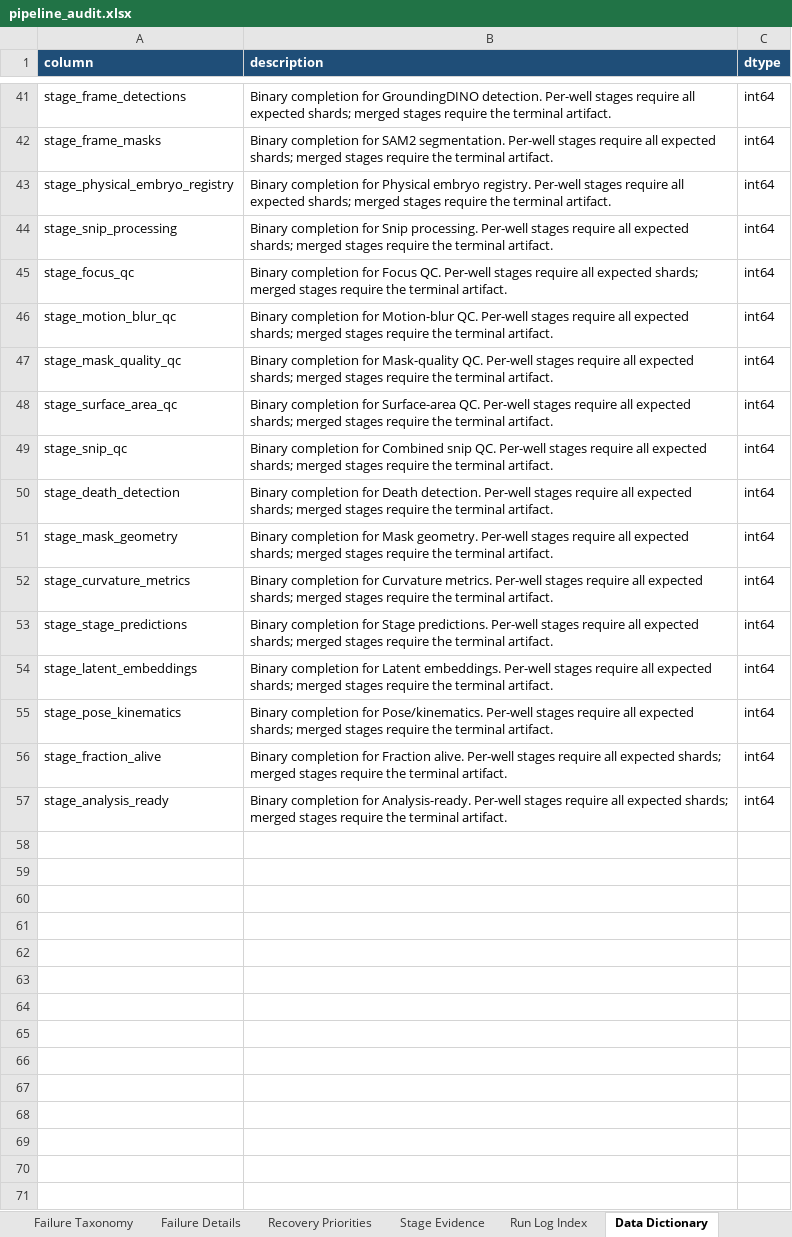
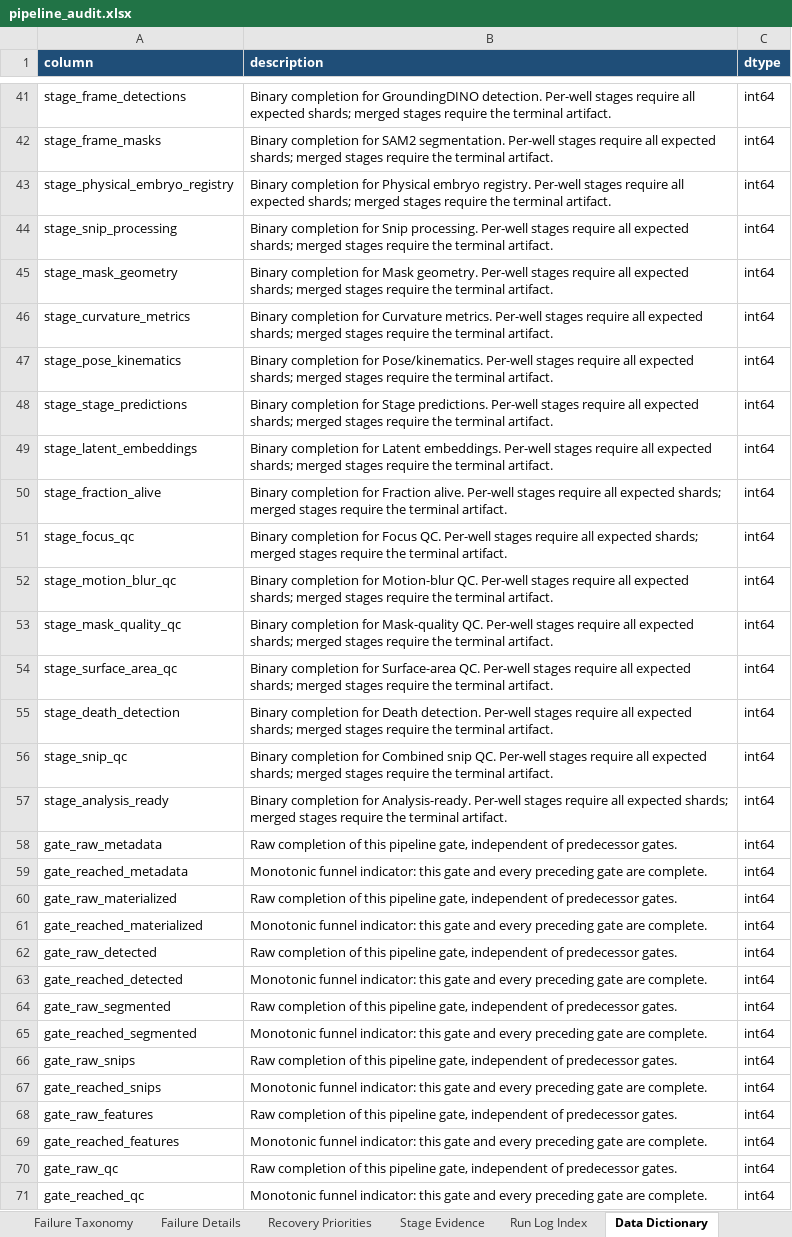
Before and after one commit to Marazzano/morphseq, an Excel workbook: results/nlammers/20260726_pipeline_failure_audit/pipeline_audit.xlsx, sheet Data Dictionary, drawn as a sheet; only a part is shown, gaps mark what is left out; values as stored, in another font and other column widths than the file's, no borders; the diff covers the shown part only; the diff names each change by its address in the sheet, - before the commit and + after, or states it on an @@ line.

Commit message:
Small patch to death metadata join. A couple spot fixes for metadata issues.

```diff
--- a/results/nlammers/20260726_pipeline_failure_audit/pipeline_audit.xlsx (sheet Data Dictionary)
+++ b/results/nlammers/20260726_pipeline_failure_audit/pipeline_audit.xlsx (sheet Data Dictionary)
@@ row 51 moved to row 45: stage_mask_geometry @@
@@ row 52 moved to row 46: stage_curvature_metrics @@
@@ row 55 moved to row 47: stage_pose_kinematics @@
@@ row 53 moved to row 48: stage_stage_predictions @@
@@ row 54 moved to row 49: stage_latent_embeddings @@
@@ row 56 moved to row 50: stage_fraction_alive @@
@@ row 50 moved to row 55: stage_death_detection @@
+row 58: gate_raw_metadata | Raw completion of this pipeline gate, independent of predecessor gates. | int64
+row 59: gate_reached_metadata | Monotonic funnel indicator: this gate and every preceding gate are complete. | int64
+row 60: gate_raw_materialized | Raw completion of this pipeline gate, independent of predecessor gates. | int64
+row 61: gate_reached_materialized | Monotonic funnel indicator: this gate and every preceding gate are complete. | int64
+row 62: gate_raw_detected | Raw completion of this pipeline gate, independent of predecessor gates. | int64
+row 63: gate_reached_detected | Monotonic funnel indicator: this gate and every preceding gate are complete. | int64
+row 64: gate_raw_segmented | Raw completion of this pipeline gate, independent of predecessor gates. | int64
+row 65: gate_reached_segmented | Monotonic funnel indicator: this gate and every preceding gate are complete. | int64
+row 66: gate_raw_snips | Raw completion of this pipeline gate, independent of predecessor gates. | int64
+row 67: gate_reached_snips | Monotonic funnel indicator: this gate and every preceding gate are complete. | int64
+row 68: gate_raw_features | Raw completion of this pipeline gate, independent of predecessor gates. | int64
+row 69: gate_reached_features | Monotonic funnel indicator: this gate and every preceding gate are complete. | int64
+row 70: gate_raw_qc | Raw completion of this pipeline gate, independent of predecessor gates. | int64
+row 71: gate_reached_qc | Monotonic funnel indicator: this gate and every preceding gate are complete. | int64
```
Also changed, not shown: 3 added rows elsewhere in this sheet, sheet Dataset Audit, sheet Stage Evidence, sheet Run Log Index, sheet Failure Details, sheet Failure Taxonomy, sheet Recovery Priorities, 1 more sheet, other sheet tabs, 14 other files.
